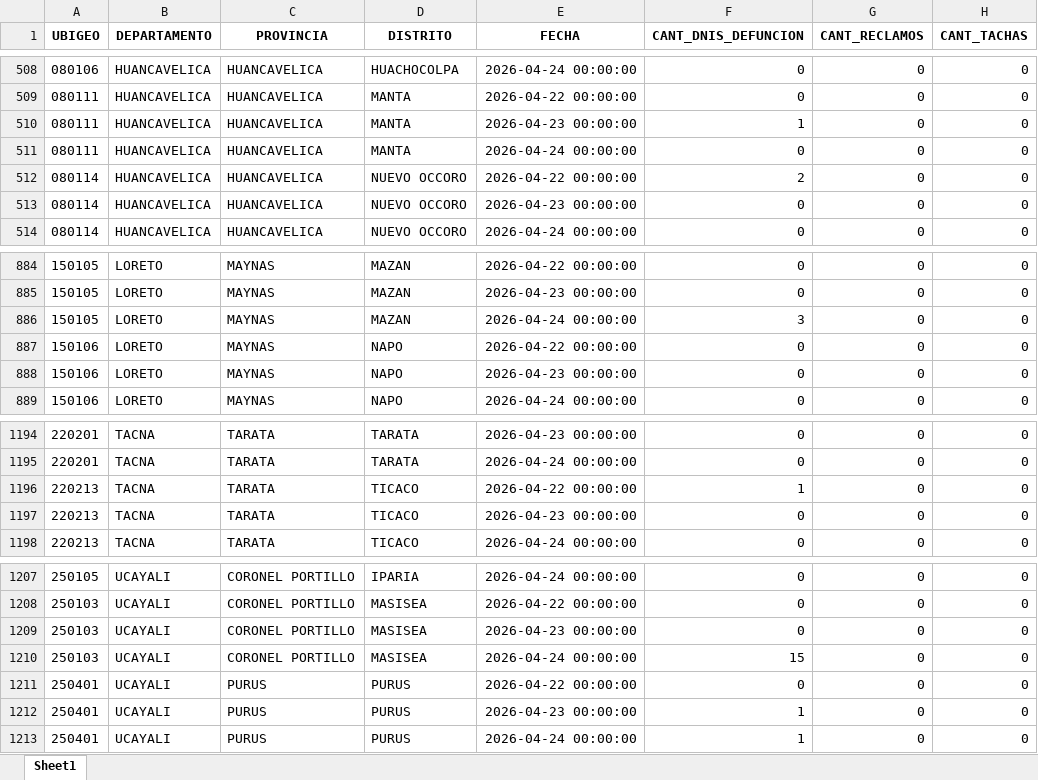
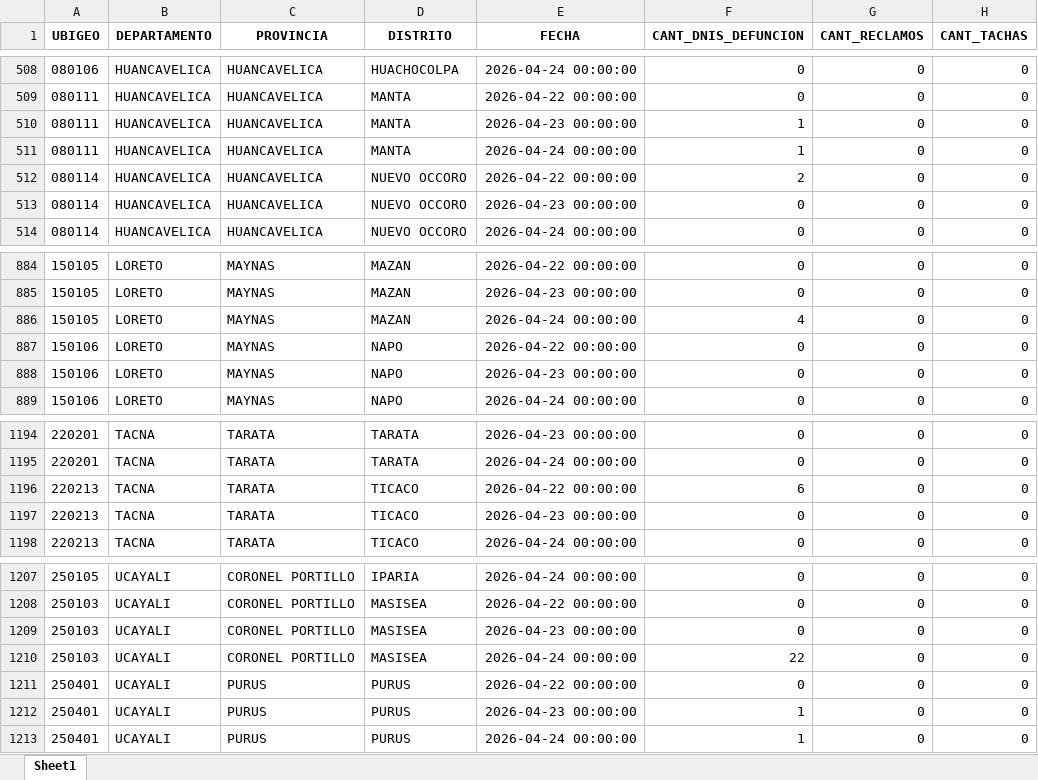
Before and after one commit to riegagabriel/lpi2026-dashboard, an Excel workbook: totales_x_distrito_por_fecha.xlsx, sheet Sheet1, drawn as a sheet; only a part is shown, gaps mark what is left out; values as stored, in another font and other column widths than the file's, no borders; the diff covers the shown part only; the diff names each change by its address in the sheet, - before the commit and + after, or states it on an @@ line.

```diff
--- a/totales_x_distrito_por_fecha.xlsx (sheet Sheet1)
+++ b/totales_x_distrito_por_fecha.xlsx (sheet Sheet1)
-F511 (CANT_DNIS_DEFUNCION): 0
+F511 (CANT_DNIS_DEFUNCION): 1
-F886 (CANT_DNIS_DEFUNCION): 3
+F886 (CANT_DNIS_DEFUNCION): 4
-F1196 (CANT_DNIS_DEFUNCION): 1
+F1196 (CANT_DNIS_DEFUNCION): 6
-F1210 (CANT_DNIS_DEFUNCION): 15
+F1210 (CANT_DNIS_DEFUNCION): 22
```
Also changed, not shown: 5 edited cells elsewhere in this sheet.
